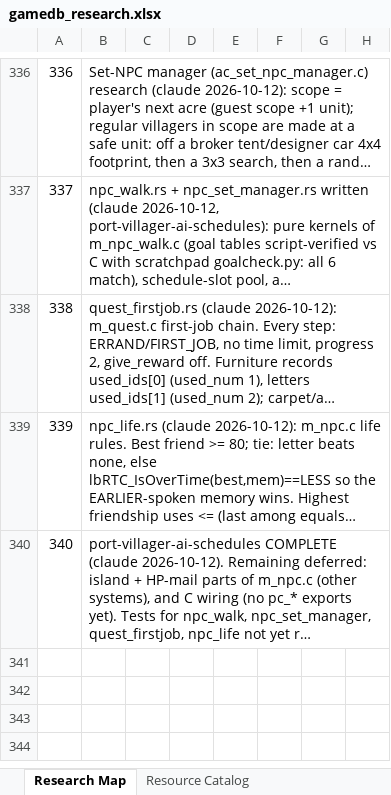
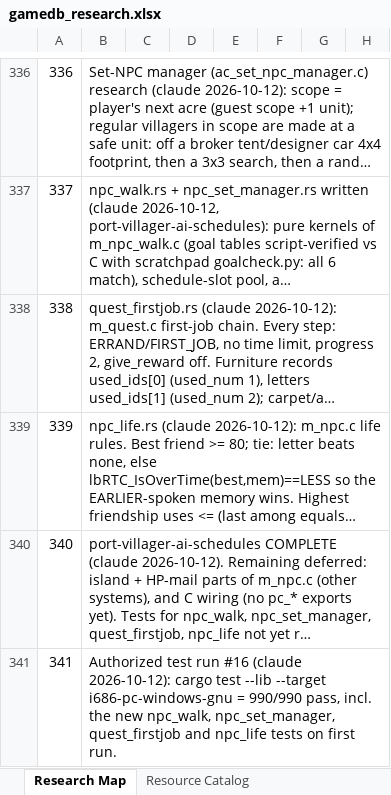
Before and after one commit to himan1372/rustimal-crossing, an Excel workbook: gamedb_research.xlsx, sheet Research Map, drawn as a sheet; only a part is shown, gaps mark what is left out; long unchanged cells end in …; values as stored, in another font and other column widths than the file's, no borders; the diff names each change by its address in the sheet, - before the commit and + after, or states it on an @@ line.

```diff
--- a/gamedb_research.xlsx (sheet Research Map)
+++ b/gamedb_research.xlsx (sheet Research Map)
+row 341: 341 | Authorized test run #16 (claude 2026-10-12): cargo test --lib --target i686-pc-windows-gnu = 990/990 pass, incl. the new npc_walk, npc_set_manager, quest_firstjob and npc_life tests on first run.
```
Also changed, not shown: 2 other files.
